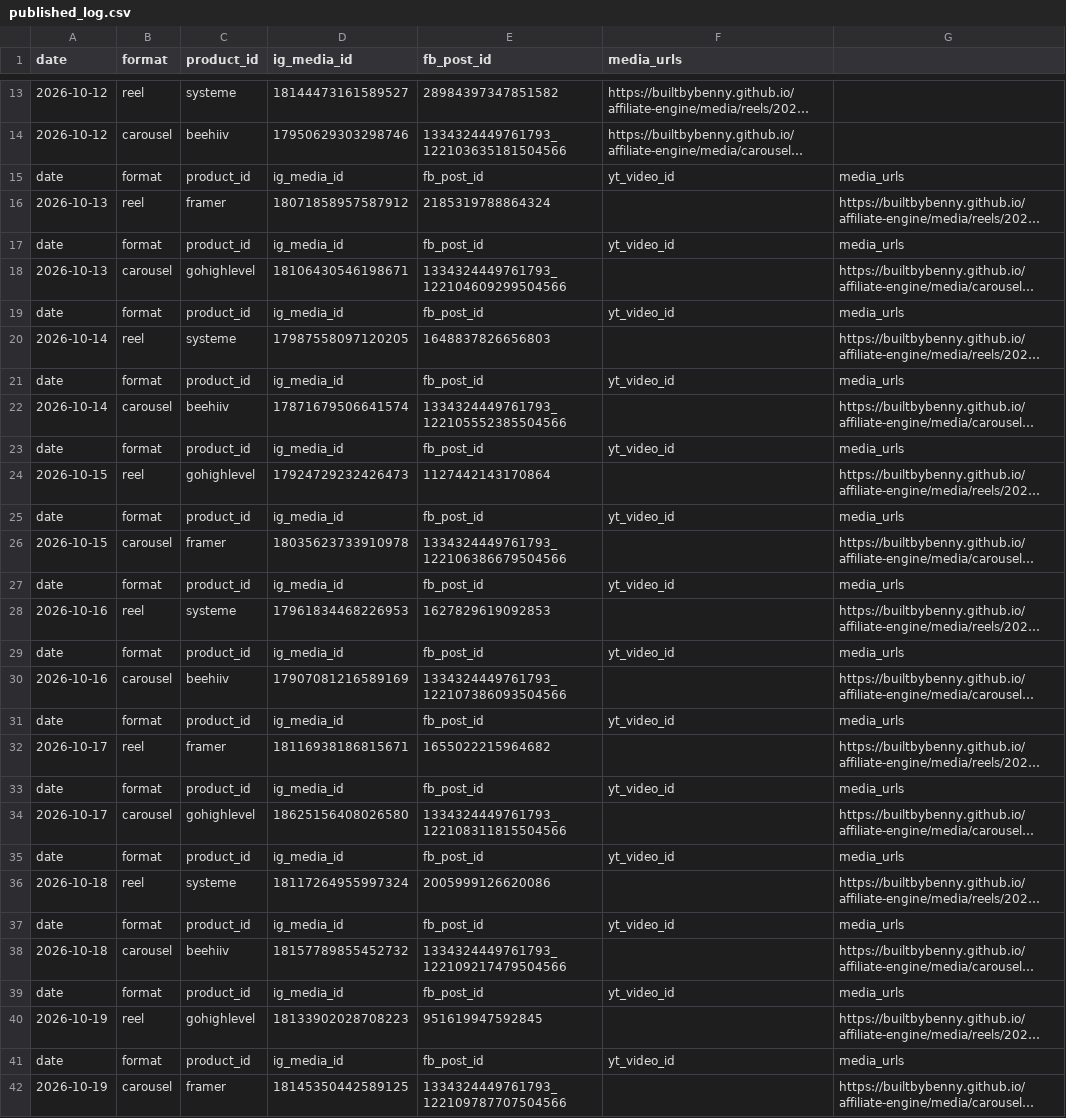
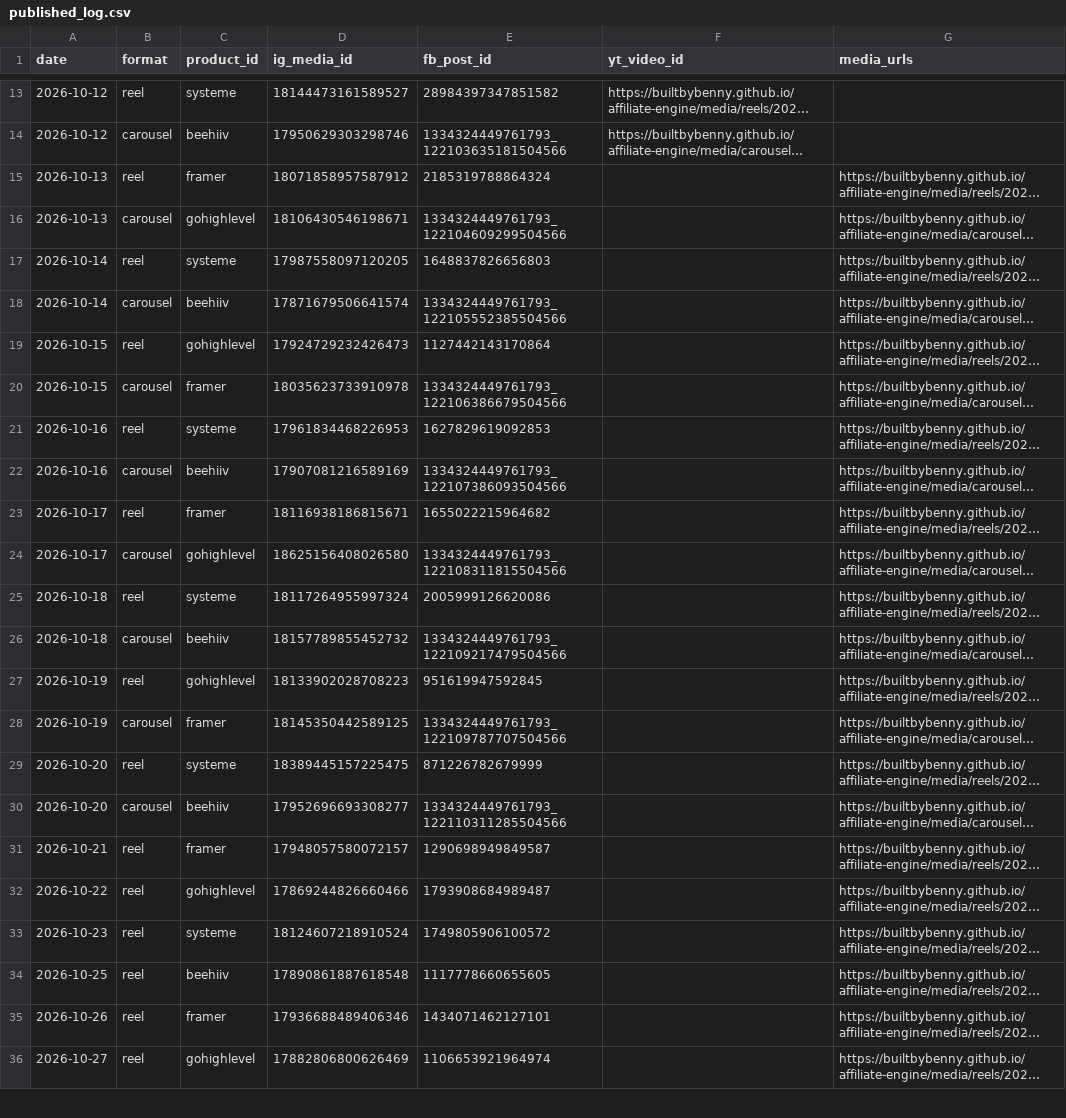
Before and after one commit to builtbybenny/affiliate-engine, a CSV file: data/published_log.csv, drawn as a sheet; only a part is shown, gaps mark what is left out; the shorter side is filled out with more unchanged rows; long unchanged cells end in …; the diff covers the shown part only; the diff names each change by its address in the sheet, - before the commit and + after, or states it on an @@ line.

```diff
--- a/data/published_log.csv
+++ b/data/published_log.csv
-F1: media_urls
+F1: yt_video_id
-G1: (empty)
+G1: media_urls
-row 15: date | format | product_id | ig_media_id | fb_post_id | yt_video_id | media_urls
-row 17: date | format | product_id | ig_media_id | fb_post_id | yt_video_id | media_urls
-row 19: date | format | product_id | ig_media_id | fb_post_id | yt_video_id | media_urls
-row 21: date | format | product_id | ig_media_id | fb_post_id | yt_video_id | media_urls
-row 23: date | format | product_id | ig_media_id | fb_post_id | yt_video_id | media_urls
-row 25: date | format | product_id | ig_media_id | fb_post_id | yt_video_id | media_urls
-row 27: date | format | product_id | ig_media_id | fb_post_id | yt_video_id | media_urls
-row 29: date | format | product_id | ig_media_id | fb_post_id | yt_video_id | media_urls
-row 31: date | format | product_id | ig_media_id | fb_post_id | yt_video_id | media_urls
-row 33: date | format | product_id | ig_media_id | fb_post_id | yt_video_id | media_urls
-row 35: date | format | product_id | ig_media_id | fb_post_id | yt_video_id | media_urls
-row 37: date | format | product_id | ig_media_id | fb_post_id | yt_video_id | media_urls
-row 39: date | format | product_id | ig_media_id | fb_post_id | yt_video_id | media_urls
-row 41: date | format | product_id | ig_media_id | fb_post_id | yt_video_id | media_urls
```
Also changed, not shown: 9 removed rows elsewhere in this file, 48 other files.
